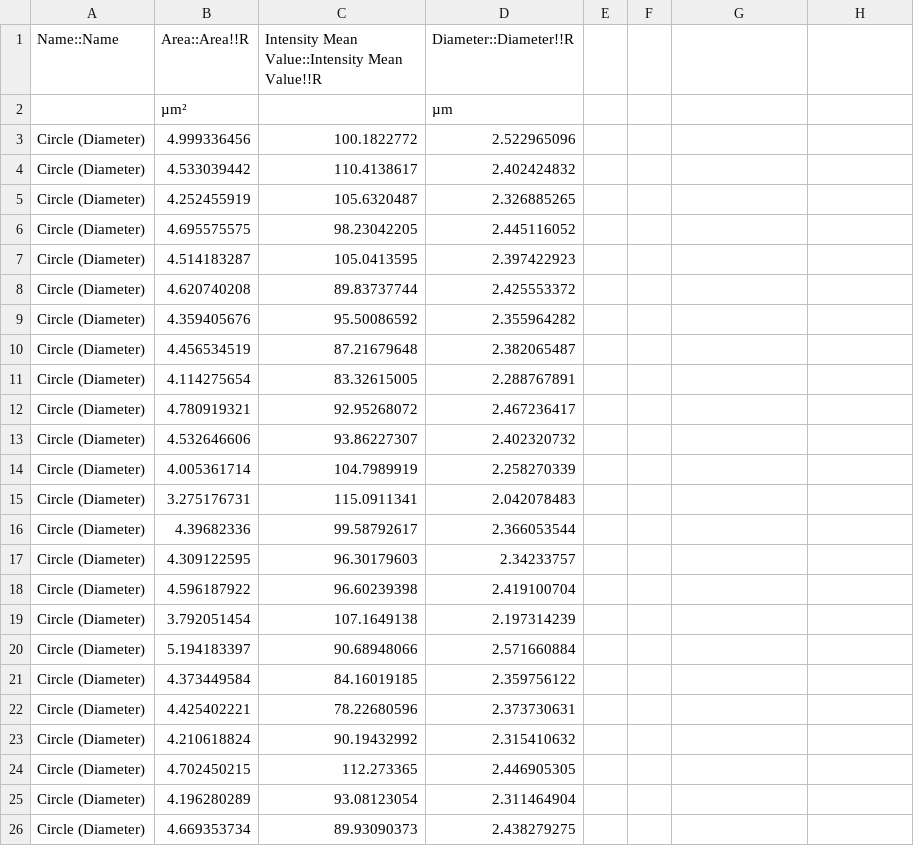
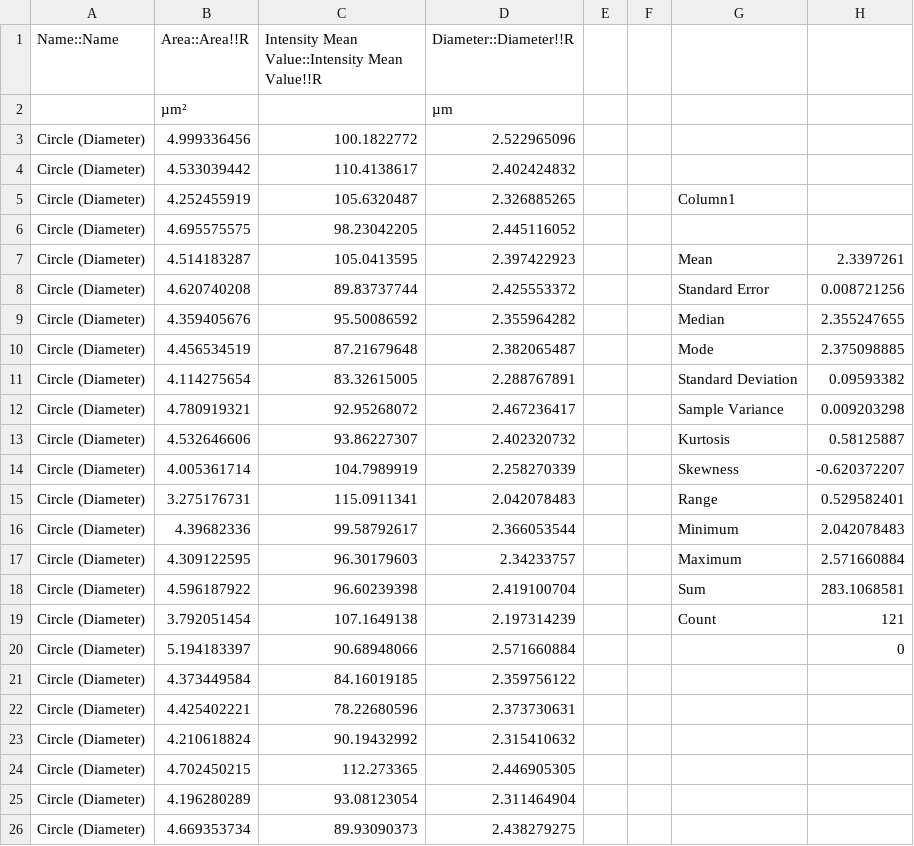
Before and after one commit to echandle2228/horsenettle_2022, a CSV file: data/PollenSize/FR2D_C_1.csv, drawn as a sheet; only a part is shown; the diff names each change by its address in the sheet, - before the commit and + after, or states it on an @@ line.

```diff
--- a/data/PollenSize/FR2D_C_1.csv
+++ b/data/PollenSize/FR2D_C_1.csv
-G5: (empty)
+G5: Column1
-G7: (empty)
+G7: Mean
-H7: (empty)
+H7: 2.3397261
-G8: (empty)
+G8: Standard Error
-H8: (empty)
+H8: 0.008721256
-G9: (empty)
+G9: Median
-H9: (empty)
+H9: 2.355247655
-G10: (empty)
+G10: Mode
-H10: (empty)
+H10: 2.375098885
-G11: (empty)
+G11: Standard Deviation
-H11: (empty)
+H11: 0.09593382
-G12: (empty)
+G12: Sample Variance
-H12: (empty)
+H12: 0.009203298
-G13: (empty)
+G13: Kurtosis
-H13: (empty)
+H13: 0.58125887
-G14: (empty)
+G14: Skewness
-H14: (empty)
+H14: -0.620372207
-G15: (empty)
+G15: Range
-H15: (empty)
+H15: 0.529582401
-G16: (empty)
+G16: Minimum
-H16: (empty)
+H16: 2.042078483
-G17: (empty)
+G17: Maximum
-H17: (empty)
+H17: 2.571660884
-G18: (empty)
+G18: Sum
-H18: (empty)
+H18: 283.1068581
-G19: (empty)
+G19: Count
-H19: (empty)
+H19: 121
-H20: (empty)
+H20: 0
```
Also changed, not shown: data/PollenSize/FR10C_H_1.csv, data/PollenSize/FR1C_C_1.csv, 21 other files.
